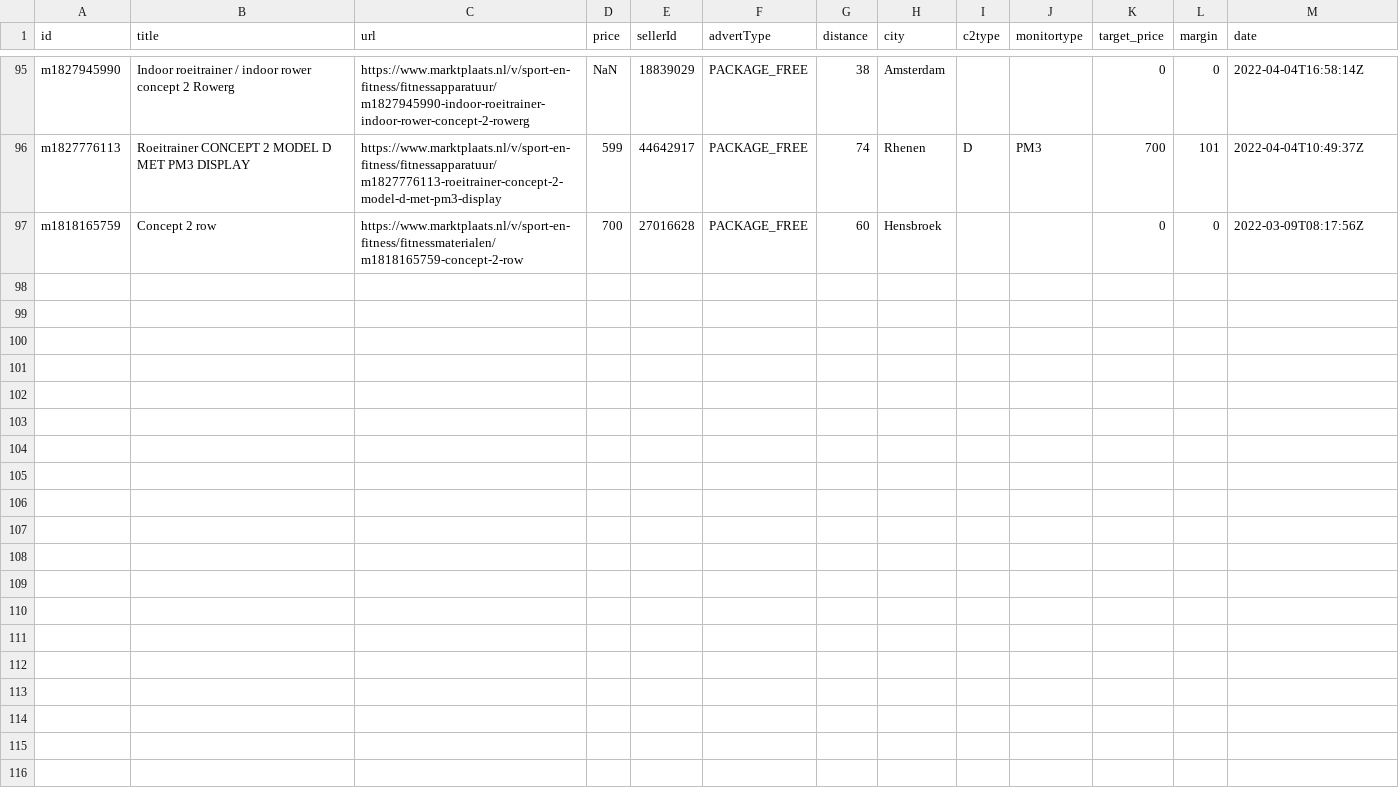
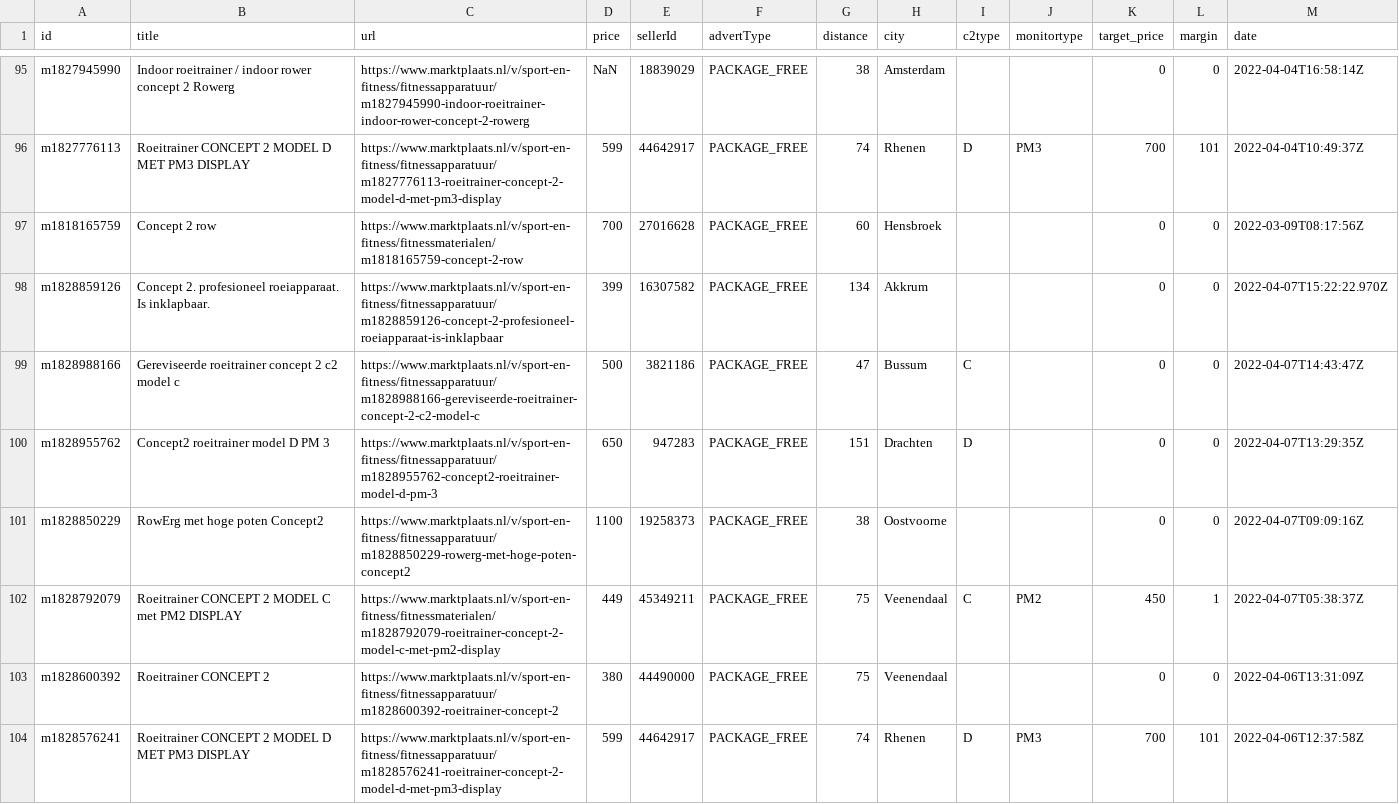
Before and after one commit to lorenzkort/marktplaats_scraper, a CSV file: jobs/datasets/channels/1001797708509.csv, drawn as a sheet; only a part is shown, gaps mark what is left out; the diff covers the shown part only.

```diff
--- a/jobs/datasets/channels/1001797708509.csv
+++ b/jobs/datasets/channels/1001797708509.csv
@@ -97 +97,8 @@ m1827776113|Roeitrainer CONCEPT 2 MODEL D MET PM3 DISPLAY|https://www.marktplaat
 m1818165759|Concept 2 row|https://www.marktplaats.nl/v/sport-en-fitness/fitnessmaterialen/m1818165759-concept-2-row|700|27016628|PACKAGE_FREE|60|Hensbroek|||0|0|2022-03-09T08:17:56Z
+m1828859126|Concept 2. profesioneel roeiapparaat. Is inklapbaar.|https://www.marktplaats.nl/v/sport-en-fitness/fitnessapparatuur/m1828859126-concept-2-profesioneel-roeiapparaat-is-inklapbaar|399|16307582|PACKAGE_FREE|134|Akkrum|||0|0|2022-04-07T15:22:22.970Z
+m1828988166|Gereviseerde roeitrainer concept 2 c2  model c|https://www.marktplaats.nl/v/sport-en-fitness/fitnessapparatuur/m1828988166-gereviseerde-roeitrainer-concept-2-c2-model-c|500|3821186|PACKAGE_FREE|47|Bussum|C||0|0|2022-04-07T14:43:47Z
+m1828955762|Concept2 roeitrainer model D PM 3|https://www.marktplaats.nl/v/sport-en-fitness/fitnessapparatuur/m1828955762-concept2-roeitrainer-model-d-pm-3|650|947283|PACKAGE_FREE|151|Drachten|D||0|0|2022-04-07T13:29:35Z
+m1828850229|RowErg met hoge poten Concept2|https://www.marktplaats.nl/v/sport-en-fitness/fitnessapparatuur/m1828850229-rowerg-met-hoge-poten-concept2|1100|19258373|PACKAGE_FREE|38|Oostvoorne|||0|0|2022-04-07T09:09:16Z
+m1828792079|Roeitrainer CONCEPT 2 MODEL C met PM2  DISPLAY|https://www.marktplaats.nl/v/sport-en-fitness/fitnessmaterialen/m1828792079-roeitrainer-concept-2-model-c-met-pm2-display|449|45349211|PACKAGE_FREE|75|Veenendaal|C|PM2|450|1|2022-04-07T05:38:37Z
+m1828600392|Roeitrainer CONCEPT 2|https://www.marktplaats.nl/v/sport-en-fitness/fitnessapparatuur/m1828600392-roeitrainer-concept-2|380|44490000|PACKAGE_FREE|75|Veenendaal|||0|0|2022-04-06T13:31:09Z
+m1828576241|Roeitrainer CONCEPT 2 MODEL D MET PM3 DISPLAY|https://www.marktplaats.nl/v/sport-en-fitness/fitnessapparatuur/m1828576241-roeitrainer-concept-2-model-d-met-pm3-display|599|44642917|PACKAGE_FREE|74|Rhenen|D|PM3|700|101|2022-04-06T12:37:58Z
```
Also changed, not shown: 7 added rows elsewhere in this file, 3 other files.
